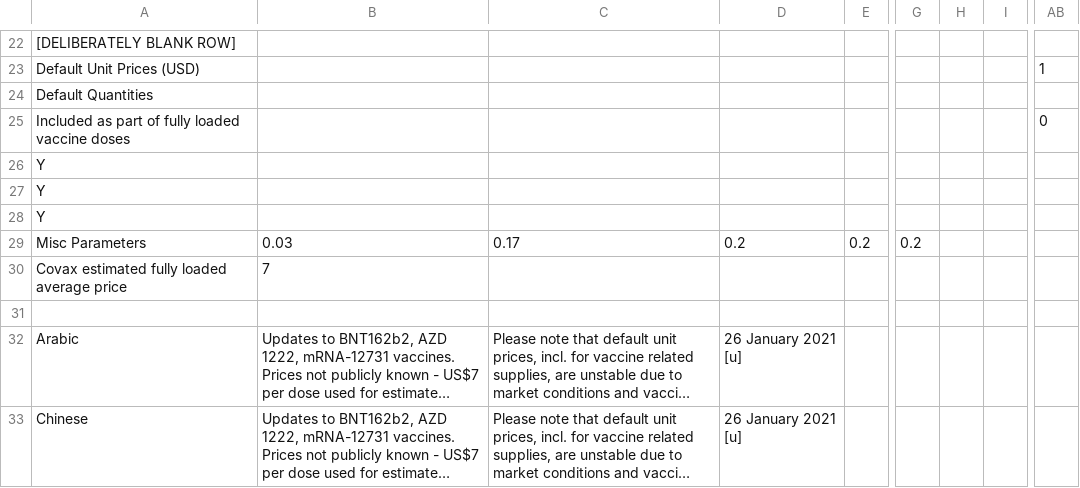
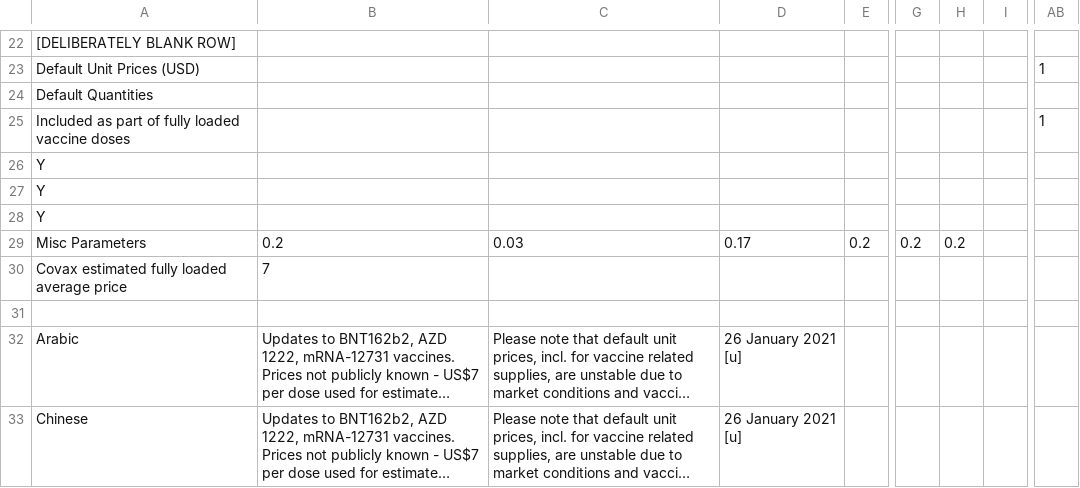
Before and after one commit to quanticlear/covax, a CSV file: cvic_update_payload_2.csv, drawn as a sheet; only a part is shown, gaps mark what is left out; long unchanged cells end in …; the diff covers the shown part only; the diff names each change by its address in the sheet, - before the commit and + after, or states it on an @@ line.

Commit message:
Update cvic_update_payload_2.csv

```diff
--- a/cvic_update_payload_2.csv
+++ b/cvic_update_payload_2.csv
-AB25: 0
+AB25: 1
-B29: 0.03
+B29: 0.2
-C29: 0.17
+C29: 0.03
-D29: 0.2
+D29: 0.17
-H29: (empty)
+H29: 0.2
```
Also changed, not shown: 5 edited cells elsewhere in this file.
